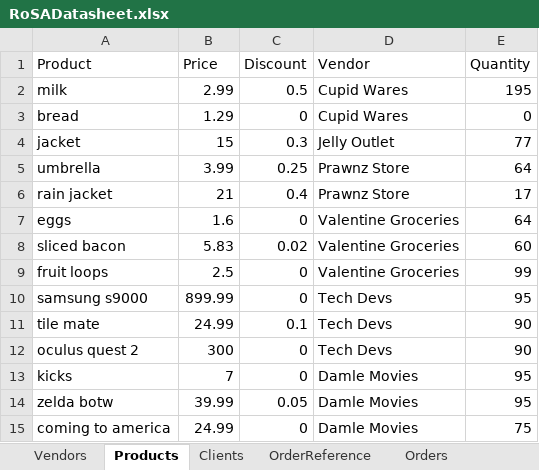
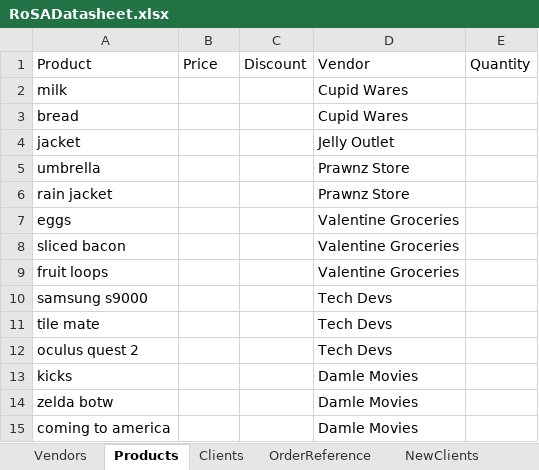
Before and after one commit to 210927-Reston-UiPath/Damle_M_Valentine_N_P0, an Excel workbook: Project0/Data/RoSADatasheet.xlsx, sheet Products, drawn as a sheet; values as stored, in another font and other column widths than the file's, no borders; the diff names each change by its address in the sheet, - before the commit and + after, or states it on an @@ line.

Commit message:
finished Add Client (with Shopping List) feature, created 2 new excel sheets for New Clients and New Vendors

```diff
--- a/Project0/Data/RoSADatasheet.xlsx (sheet Products)
+++ b/Project0/Data/RoSADatasheet.xlsx (sheet Products)
+sheet tab: NewClients
-B2: 2.99
+B2: (empty)
-C2: 0.5
+C2: (empty)
-E2: 195
+E2: (empty)
-B3: 1.29
+B3: (empty)
-C3: 0
+C3: (empty)
-E3: 0
+E3: (empty)
-B4: 15
+B4: (empty)
-C4: 0.3
+C4: (empty)
-E4: 77
+E4: (empty)
-B5: 3.99
+B5: (empty)
-C5: 0.25
+C5: (empty)
-E5: 64
+E5: (empty)
-B6: 21
+B6: (empty)
-C6: 0.4
+C6: (empty)
-E6: 17
+E6: (empty)
-B7: 1.6
+B7: (empty)
-C7: 0
+C7: (empty)
-E7: 64
+E7: (empty)
-B8: 5.83
+B8: (empty)
-C8: 0.02
+C8: (empty)
-E8: 60
+E8: (empty)
-B9: 2.5
+B9: (empty)
-C9:C10: 0
+C9:C10: (empty)
-E9: 99
+E9: (empty)
-B10: 899.99
+B10: (empty)
-E10: 95
+E10: (empty)
-B11: 24.99
+B11: (empty)
-C11: 0.1
+C11: (empty)
-E11:E12: 90
+E11:E12: (empty)
-B12: 300
+B12: (empty)
-C12:C13: 0
+C12:C13: (empty)
-B13: 7
+B13: (empty)
-E13:E14: 95
+E13:E14: (empty)
-B14: 39.99
+B14: (empty)
-C14: 0.05
+C14: (empty)
-B15: 24.99
+B15: (empty)
-C15: 0
+C15: (empty)
-E15: 75
+E15: (empty)
```
Also changed, not shown: sheet Orders, sheet OrderReference, sheet ShoppingLists, sheet Clients, other sheet tabs, 7 other files.
